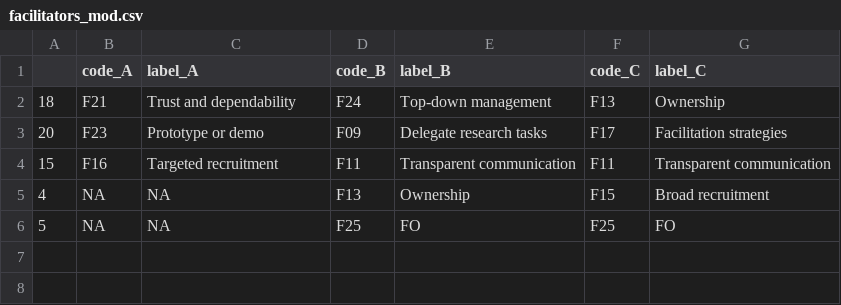
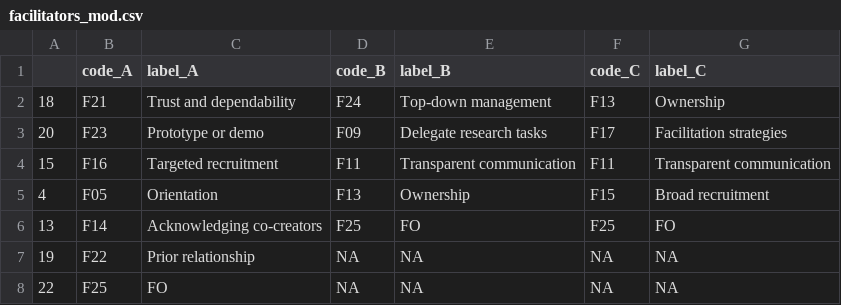
Before and after one commit to Vinayak-NZ/phd_study_01_descriptives, a CSV file: output/facilitators_mod.csv, drawn as a sheet.

```diff
--- a/output/facilitators_mod.csv
+++ b/output/facilitators_mod.csv
@@ -4,3 +4,5 @@
 "15","F16","Targeted recruitment","F11","Transparent communication","F11","Transparent communication"
-"4",NA,NA,"F13","Ownership","F15","Broad recruitment"
-"5",NA,NA,"F25","FO","F25","FO"
+"4","F05","Orientation","F13","Ownership","F15","Broad recruitment"
+"13","F14","Acknowledging co-creators","F25","FO","F25","FO"
+"19","F22","Prior relationship",NA,NA,NA,NA
+"22","F25","FO",NA,NA,NA,NA
```
Also changed, not shown: output/challenges_imp.csv, output/challenges_mod.csv, 2 other files.
